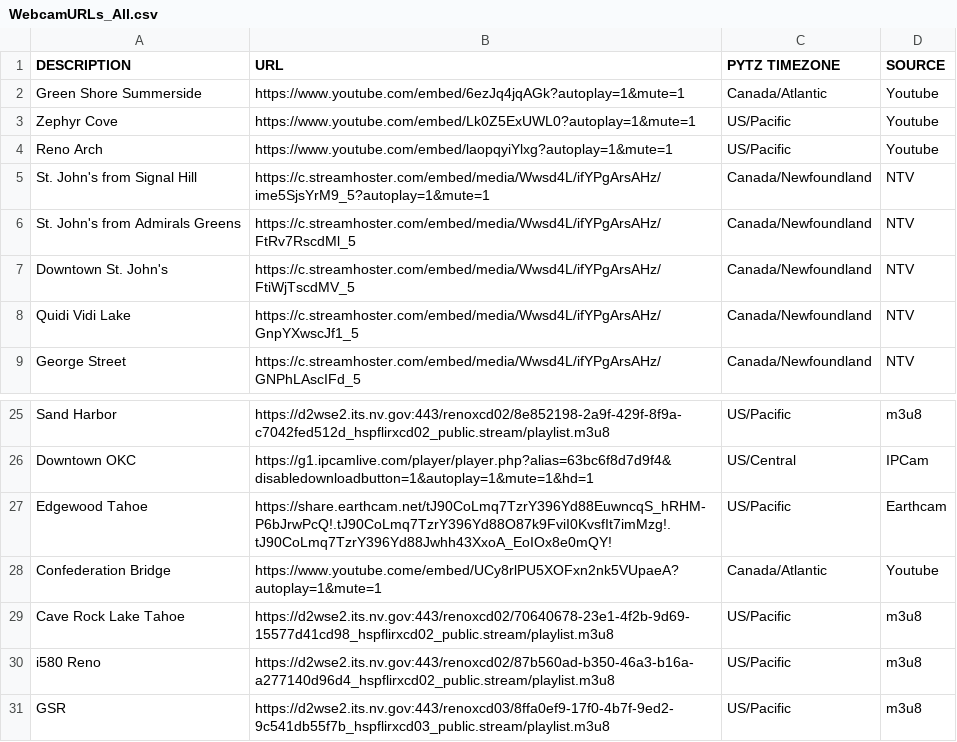
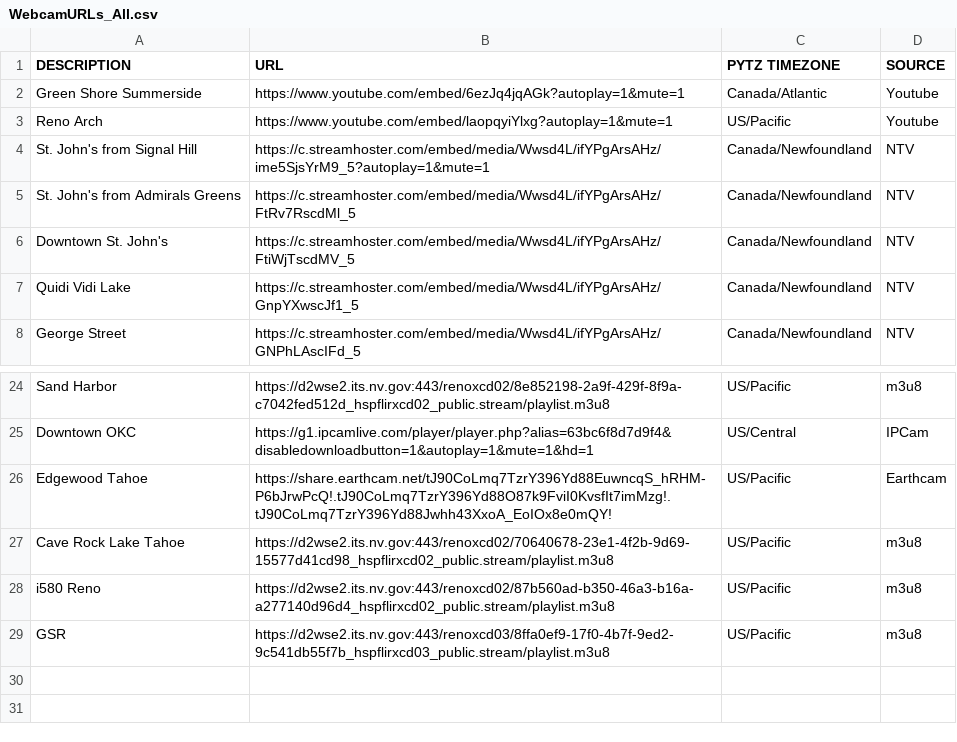
Before and after one commit to lrpalmer27/WebCamCycler, a CSV file: WebcamURLs_All.csv, drawn as a sheet; only a part is shown, gaps mark what is left out; the diff names each change by its address in the sheet, - before the commit and + after, or states it on an @@ line.

Commit message:
removing zephyr cove and confederation bridge because webcams have been down

```diff
--- a/WebcamURLs_All.csv
+++ b/WebcamURLs_All.csv
-row 3: Zephyr Cove | https://www.youtube.com/embed/Lk0Z5ExUWL0?autoplay=1&mute=1 | US/Pacific | Youtube
-row 28: Confederation Bridge | https://www.youtube.come/embed/UCy8rlPU5XOFxn2nk5VUpaeA?autoplay=1&mute=1 | Canada/Atlantic | Youtube
```
Also changed, not shown: 1 other file.
